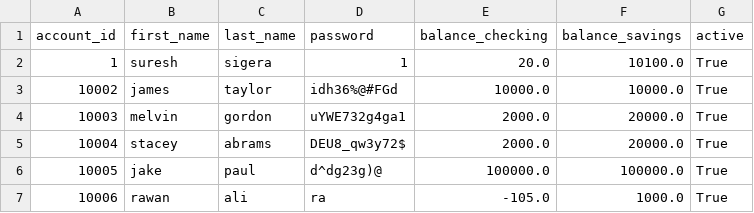
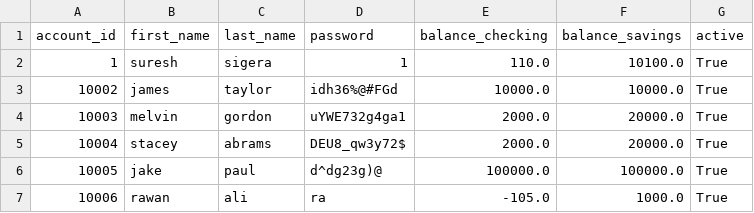
Before and after one commit to Rawan0102/python_bank_app, a CSV file: project/bank.csv, drawn as a sheet.

```diff
--- a/project/bank.csv
+++ b/project/bank.csv
@@ -1,3 +1,3 @@
 account_id;first_name;last_name;password;balance_checking;balance_savings;active
-1;suresh;sigera;1;20.0;10100.0;True
+1;suresh;sigera;1;110.0;10100.0;True
 10002;james;taylor;idh36%@#FGd;10000.0;10000.0;True
```
Also changed, not shown: 1 other file.
